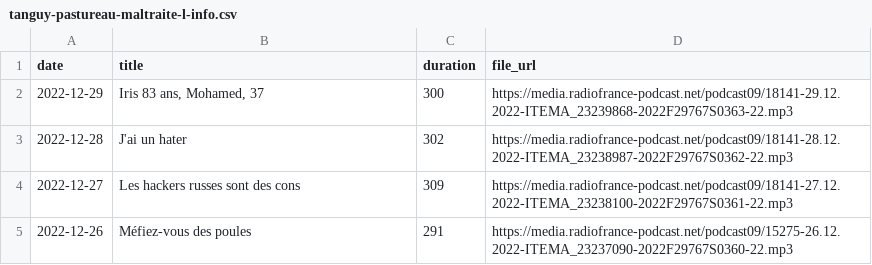
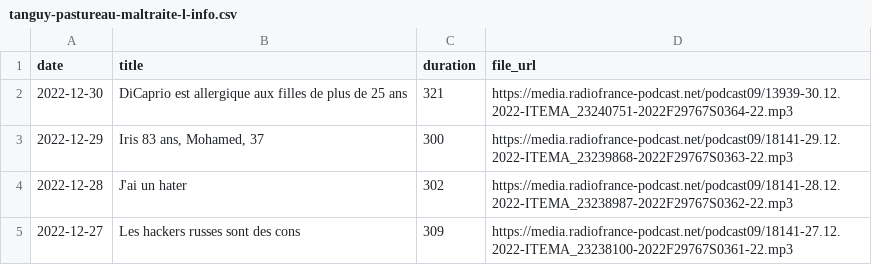
Before and after one commit to ahasverus/franceinter, a CSV file: inst/csv/tanguy-pastureau-maltraite-l-info.csv, drawn as a sheet; only a part is shown; the shorter side is filled out with more unchanged rows; the diff names each change by its address in the sheet, - before the commit and + after, or states it on an @@ line.

```diff
--- a/inst/csv/tanguy-pastureau-maltraite-l-info.csv
+++ b/inst/csv/tanguy-pastureau-maltraite-l-info.csv
+row 2: 2022-12-30 | DiCaprio est allergique aux filles de plus de 25 ans | 321 | https://media.radiofrance-podcast.net/podcast09/13939-30.12.2022-ITEMA_23240751-2022F29767S0364-22.mp3
```
Also changed, not shown: 1 other file.
